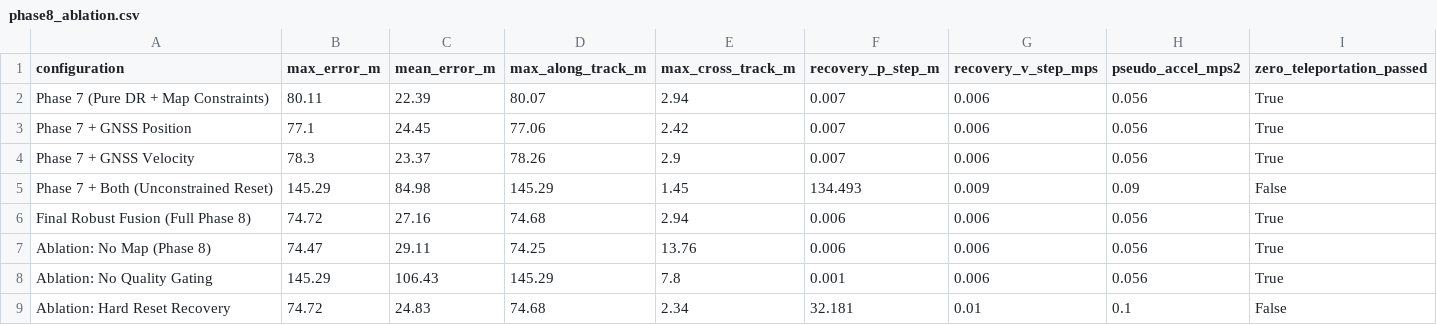
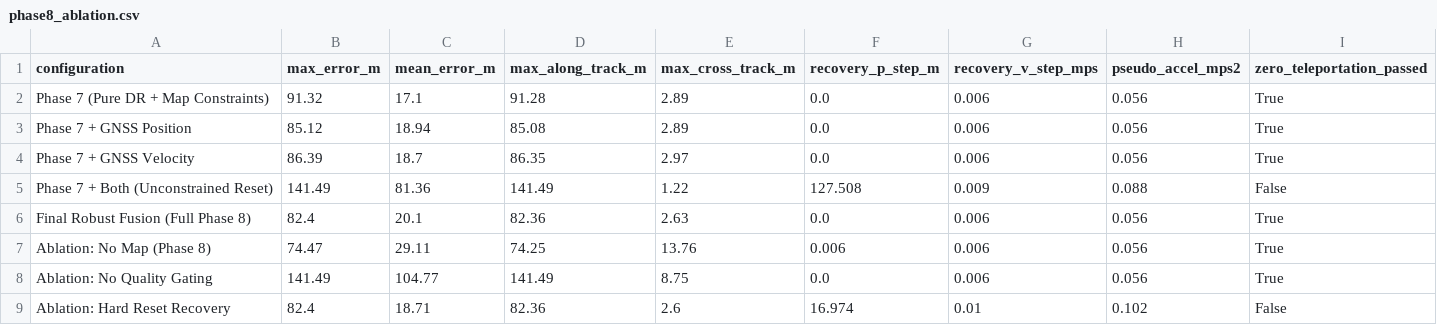
Before and after one commit to Anishp-cell/SIH-Dead-Reckoning, a CSV file: Data_details/outputs/phase8/tables/phase8_ablation.csv, drawn as a sheet.

```diff
--- a/Data_details/outputs/phase8/tables/phase8_ablation.csv
+++ b/Data_details/outputs/phase8/tables/phase8_ablation.csv
@@ -1,9 +1,9 @@
 configuration,max_error_m,mean_error_m,max_along_track_m,max_cross_track_m,recovery_p_step_m,recovery_v_step_mps,pseudo_accel_mps2,zero_teleportation_passed
-Phase 7 (Pure DR + Map Constraints),80.11,22.39,80.07,2.94,0.007,0.006,0.056,True
-Phase 7 + GNSS Position,77.1,24.45,77.06,2.42,0.007,0.006,0.056,True
-Phase 7 + GNSS Velocity,78.3,23.37,78.26,2.9,0.007,0.006,0.056,True
-Phase 7 + Both (Unconstrained Reset),145.29,84.98,145.29,1.45,134.493,0.009,0.09,False
-Final Robust Fusion (Full Phase 8),74.72,27.16,74.68,2.94,0.006,0.006,0.056,True
+Phase 7 (Pure DR + Map Constraints),91.32,17.1,91.28,2.89,0.0,0.006,0.056,True
+Phase 7 + GNSS Position,85.12,18.94,85.08,2.89,0.0,0.006,0.056,True
+Phase 7 + GNSS Velocity,86.39,18.7,86.35,2.97,0.0,0.006,0.056,True
+Phase 7 + Both (Unconstrained Reset),141.49,81.36,141.49,1.22,127.508,0.009,0.088,False
+Final Robust Fusion (Full Phase 8),82.4,20.1,82.36,2.63,0.0,0.006,0.056,True
 Ablation: No Map (Phase 8),74.47,29.11,74.25,13.76,0.006,0.006,0.056,True
-Ablation: No Quality Gating,145.29,106.43,145.29,7.8,0.001,0.006,0.056,True
-Ablation: Hard Reset Recovery,74.72,24.83,74.68,2.34,32.181,0.01,0.1,False
+Ablation: No Quality Gating,141.49,104.77,141.49,8.75,0.0,0.006,0.056,True
+Ablation: Hard Reset Recovery,82.4,18.71,82.36,2.6,16.974,0.01,0.102,False
```
Also changed, not shown: Data_details/outputs/phase8/tables/phase8_durations_vbox_rtk_ground_truth.csv, Data_details/outputs/phase8/tables/phase8_multi_location_durations.csv, 26 other files.
